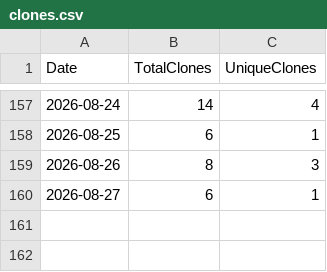
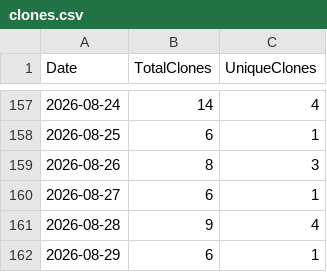
Before and after one commit to ZacharyLuz/Get-AzAIModelAvailability, a CSV file: data/clones.csv, drawn as a sheet; only a part is shown, gaps mark what is left out.

```diff
--- a/data/clones.csv
+++ b/data/clones.csv
@@ -160 +160,3 @@ Date,TotalClones,UniqueClones
 2026-08-27,6,1
+2026-08-28,9,4
+2026-08-29,6,1
```
Also changed, not shown: data/views.csv, 2 other files.
